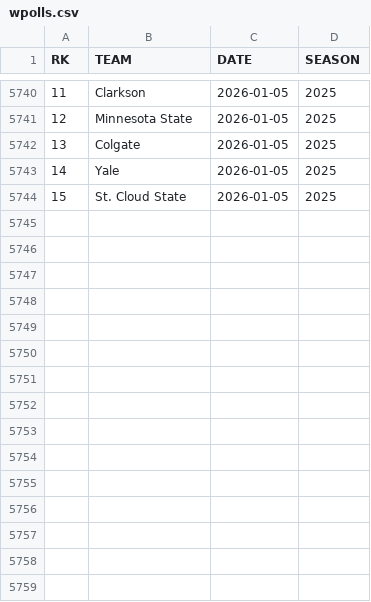
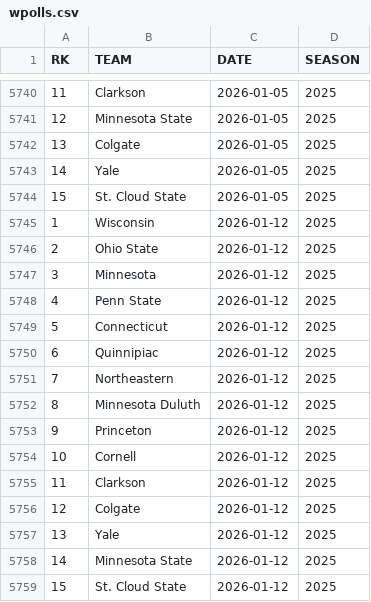
Before and after one commit to redsoxfan2194/buhockeystats, a CSV file: buhockeystatssite/recordbookdata/wpolls.csv, drawn as a sheet; only a part is shown, gaps mark what is left out; the diff names each change by its address in the sheet, - before the commit and + after, or states it on an @@ line.

```diff
--- a/buhockeystatssite/recordbookdata/wpolls.csv
+++ b/buhockeystatssite/recordbookdata/wpolls.csv
+row 5745: 1 | Wisconsin | 2026-01-12 | 2025
+row 5746: 2 | Ohio State | 2026-01-12 | 2025
+row 5747: 3 | Minnesota | 2026-01-12 | 2025
+row 5748: 4 | Penn State | 2026-01-12 | 2025
+row 5749: 5 | Connecticut | 2026-01-12 | 2025
+row 5750: 6 | Quinnipiac | 2026-01-12 | 2025
+row 5751: 7 | Northeastern | 2026-01-12 | 2025
+row 5752: 8 | Minnesota Duluth | 2026-01-12 | 2025
+row 5753: 9 | Princeton | 2026-01-12 | 2025
+row 5754: 10 | Cornell | 2026-01-12 | 2025
+row 5755: 11 | Clarkson | 2026-01-12 | 2025
+row 5756: 12 | Colgate | 2026-01-12 | 2025
+row 5757: 13 | Yale | 2026-01-12 | 2025
+row 5758: 14 | Minnesota State | 2026-01-12 | 2025
+row 5759: 15 | St. Cloud State | 2026-01-12 | 2025
```
Also changed, not shown: buhockeystatssite/recordbookdata/mpolls.csv, 11 other files.
